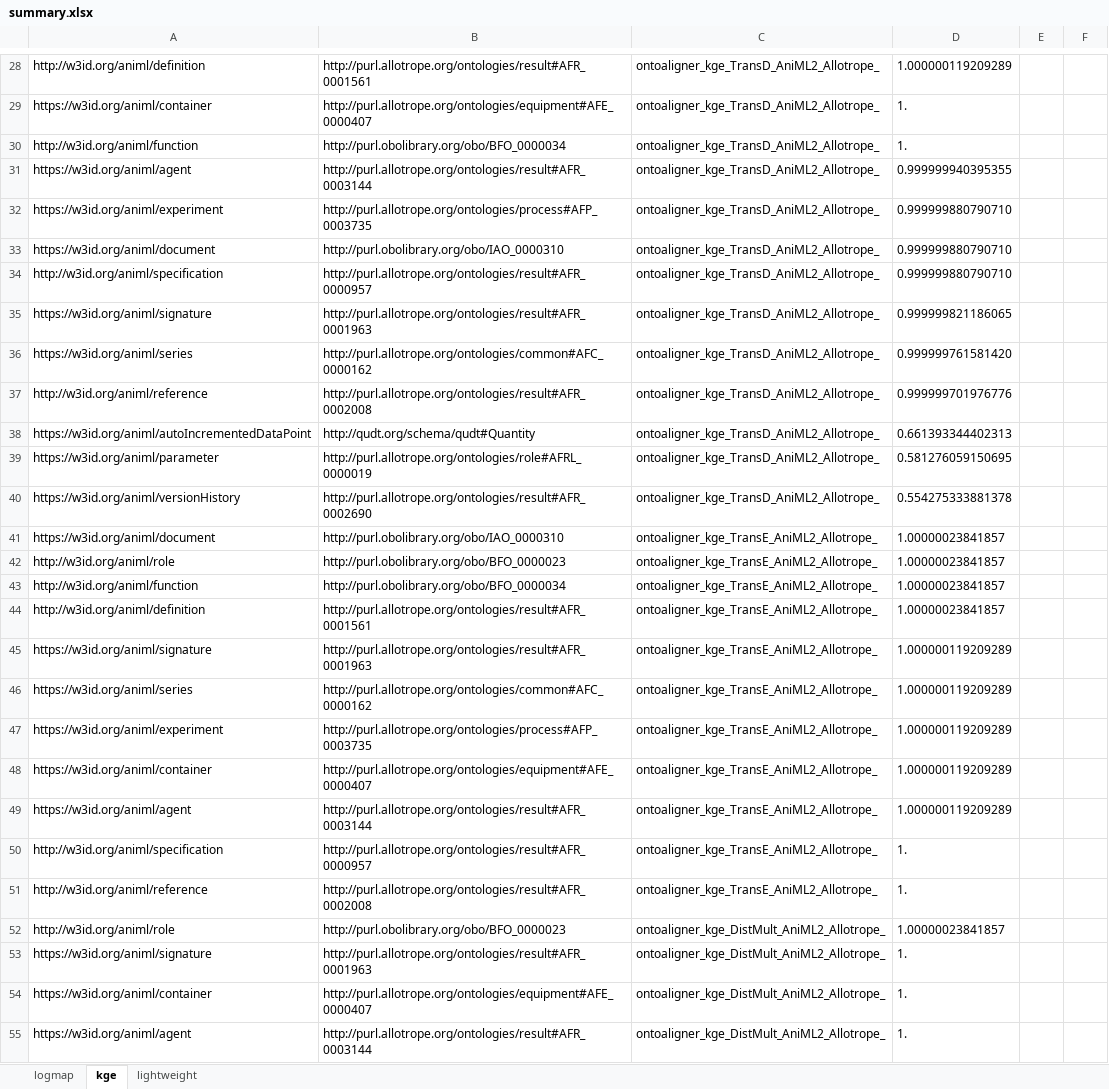
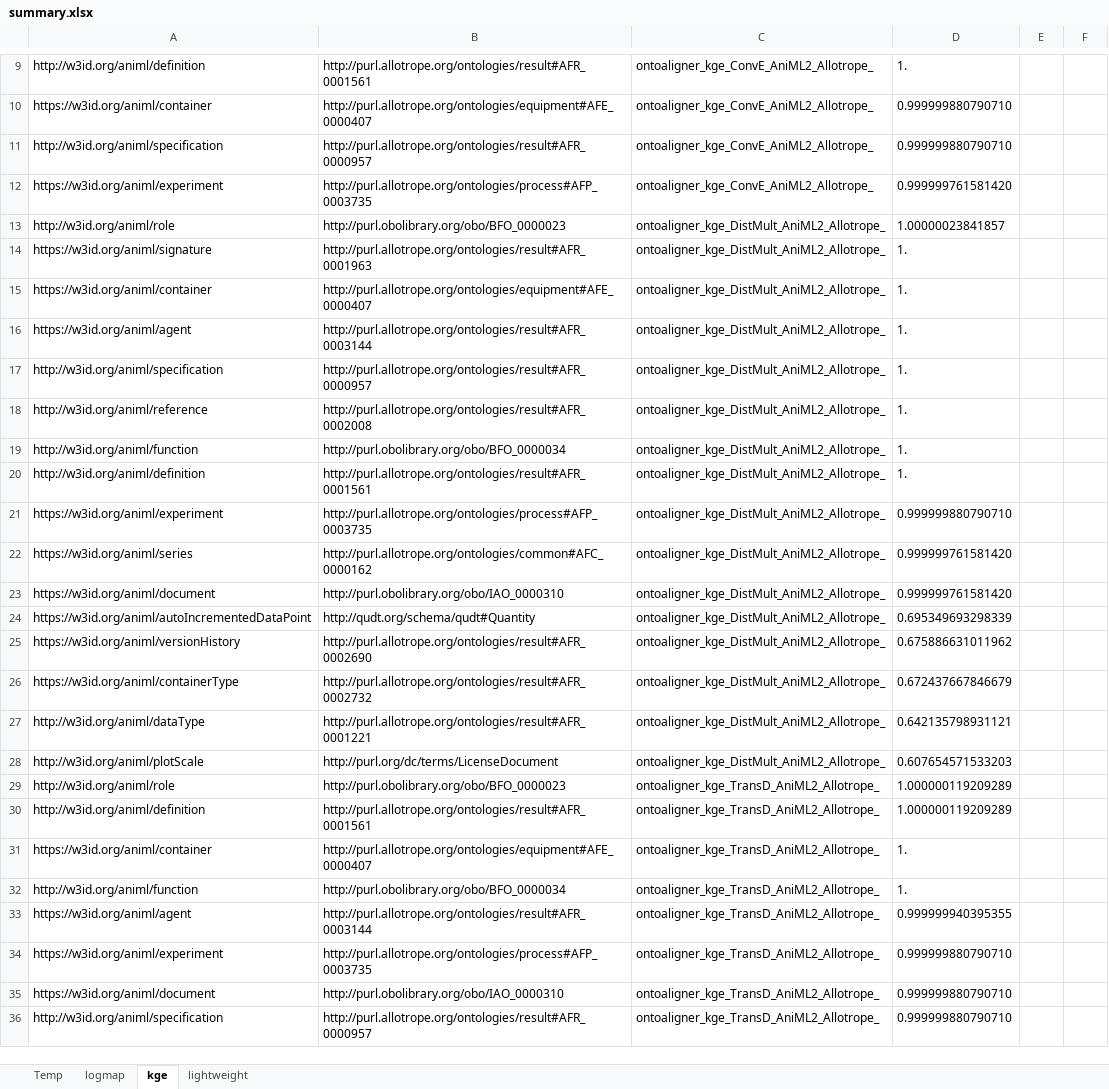
Before and after one commit to KE-UniLiv/animl-ontology, an Excel workbook: alignment/outputs/summary.xlsx, sheet kge, drawn as a sheet; only a part is shown, gaps mark what is left out; the shorter side is filled out with more unchanged rows; values as stored, in another font and other column widths than the file's, no borders; removed rows and columns are numbered as before the commit, all else as after; the diff covers the shown part only; the diff names each change by its address in the sheet, - before the commit and + after, or states it on an @@ line.

Commit message:
ConvE alignments

```diff
--- a/alignment/outputs/summary.xlsx (sheet kge)
+++ b/alignment/outputs/summary.xlsx (sheet kge)
+sheet tab: Temp
-C9:C10: ontoaligner_kge_TransD_AniML2_Allotrope_
+C9:C10: ontoaligner_kge_ConvE_AniML2_Allotrope_
-D9: 1.000000119209289
+D9: 1.
-D10: 1.
+D10: 0.999999880790710
-row 30: http://w3id.org/animl/function | http://purl.obolibrary.org/obo/BFO_0000034 | ontoaligner_kge_TransD_AniML2_Allotrope_ | 1.
-row 31: https://w3id.org/animl/agent | http://purl.allotrope.org/ontologies/result#AFR_0003144 | ontoaligner_kge_TransD_AniML2_Allotrope_ | 0.999999940395355
-row 32: https://w3id.org/animl/experiment | http://purl.allotrope.org/ontologies/process#AFP_0003735 | ontoaligner_kge_TransD_AniML2_Allotrope_ | 0.999999880790710
-row 33: https://w3id.org/animl/document | http://purl.obolibrary.org/obo/IAO_0000310 | ontoaligner_kge_TransD_AniML2_Allotrope_ | 0.999999880790710
-C11: ontoaligner_kge_TransD_AniML2_Allotrope_
+C11: ontoaligner_kge_ConvE_AniML2_Allotrope_
-row 35: https://w3id.org/animl/signature | http://purl.allotrope.org/ontologies/result#AFR_0001963 | ontoaligner_kge_TransD_AniML2_Allotrope_ | 0.999999821186065
-row 36: https://w3id.org/animl/series | http://purl.allotrope.org/ontologies/common#AFC_0000162 | ontoaligner_kge_TransD_AniML2_Allotrope_ | 0.999999761581420
-row 37: http://w3id.org/animl/reference | http://purl.allotrope.org/ontologies/result#AFR_0002008 | ontoaligner_kge_TransD_AniML2_Allotrope_ | 0.999999701976776
-row 38: https://w3id.org/animl/autoIncrementedDataPoint | http://qudt.org/schema/qudt#Quantity | ontoaligner_kge_TransD_AniML2_Allotrope_ | 0.661393344402313
-row 39: https://w3id.org/animl/parameter | http://purl.allotrope.org/ontologies/role#AFRL_0000019 | ontoaligner_kge_TransD_AniML2_Allotrope_ | 0.581276059150695
-row 40: https://w3id.org/animl/versionHistory | http://purl.allotrope.org/ontologies/result#AFR_0002690 | ontoaligner_kge_TransD_AniML2_Allotrope_ | 0.554275333881378
-row 41: https://w3id.org/animl/document | http://purl.obolibrary.org/obo/IAO_0000310 | ontoaligner_kge_TransE_AniML2_Allotrope_ | 1.00000023841857
-row 42: http://w3id.org/animl/role | http://purl.obolibrary.org/obo/BFO_0000023 | ontoaligner_kge_TransE_AniML2_Allotrope_ | 1.00000023841857
-row 43: http://w3id.org/animl/function | http://purl.obolibrary.org/obo/BFO_0000034 | ontoaligner_kge_TransE_AniML2_Allotrope_ | 1.00000023841857
-row 44: http://w3id.org/animl/definition | http://purl.allotrope.org/ontologies/result#AFR_0001561 | ontoaligner_kge_TransE_AniML2_Allotrope_ | 1.00000023841857
-row 45: https://w3id.org/animl/signature | http://purl.allotrope.org/ontologies/result#AFR_0001963 | ontoaligner_kge_TransE_AniML2_Allotrope_ | 1.000000119209289
-row 46: https://w3id.org/animl/series | http://purl.allotrope.org/ontologies/common#AFC_0000162 | ontoaligner_kge_TransE_AniML2_Allotrope_ | 1.000000119209289
-C12: ontoaligner_kge_TransE_AniML2_Allotrope_
+C12: ontoaligner_kge_ConvE_AniML2_Allotrope_
-D12: 1.000000119209289
+D12: 0.999999761581420
-row 48: https://w3id.org/animl/container | http://purl.allotrope.org/ontologies/equipment#AFE_0000407 | ontoaligner_kge_TransE_AniML2_Allotrope_ | 1.000000119209289
-row 49: https://w3id.org/animl/agent | http://purl.allotrope.org/ontologies/result#AFR_0003144 | ontoaligner_kge_TransE_AniML2_Allotrope_ | 1.000000119209289
-row 50: http://w3id.org/animl/specification | http://purl.allotrope.org/ontologies/result#AFR_0000957 | ontoaligner_kge_TransE_AniML2_Allotrope_ | 1.
-row 51: http://w3id.org/animl/reference | http://purl.allotrope.org/ontologies/result#AFR_0002008 | ontoaligner_kge_TransE_AniML2_Allotrope_ | 1.
```
Also changed, not shown: 3 added rows, 22 removed rows and 7 edited cells elsewhere in this sheet, sheet logmap, 3 other files.
